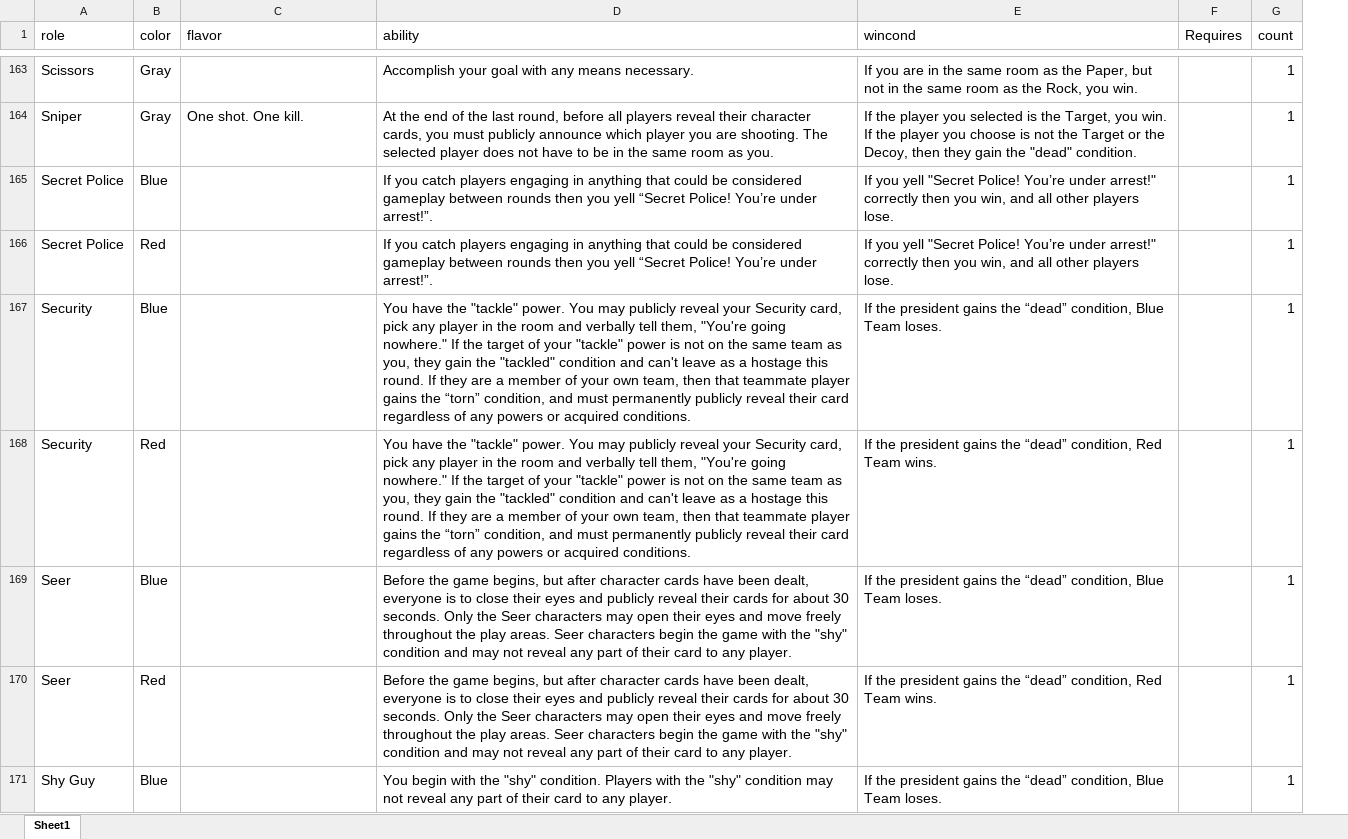
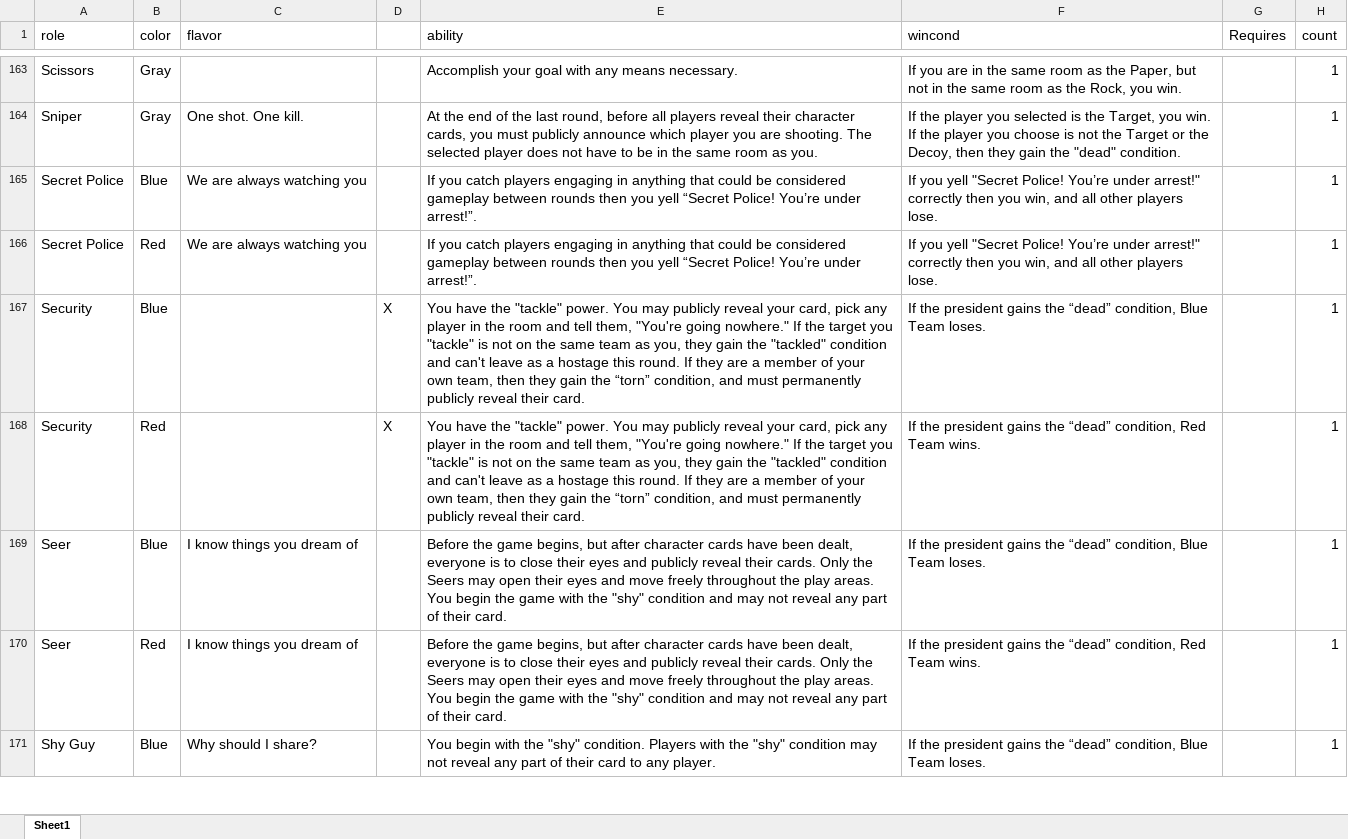
Before and after one commit to ZekNikZ/TRAAB_Cards, an Excel workbook: data.xlsx, sheet Sheet1, drawn as a sheet; only a part is shown, gaps mark what is left out; values as stored, in another font and other column widths than the file's, no borders; addresses are those after the commit; the diff covers the shown part only; the diff names each change by its address in the sheet, - before the commit and + after, or states it on an @@ line.

Commit message:
Updated the data file and text working.

```diff
--- a/data.xlsx (sheet Sheet1)
+++ b/data.xlsx (sheet Sheet1)
+column D, rows 167-168: X | X
-C165:C166 (flavor): (empty)
+C165:C166 (flavor): We are always watching you
-E167:E168 (ability): …reveal your Security card, pick any player in the room and verbally tell them, "You're going nowhere." If the target of your "tackle" power is not on the same team as you, they gain the "tackled" condition and can't leave as a hostage this round. If they are a member of your own team, then that teammate player gains the “torn” condition, and must permanently publicly reveal their card regardless of any powers or acquired conditions.
+E167:E168 (ability): …reveal your card, pick any player in the room and tell them, "You're going nowhere." If the target you "tackle" is not on the same team as you, they gain the "tackled" condition and can't leave as a hostage this round. If they are a member of your own team, then they gain the “torn” condition, and must permanently publicly reveal their card.
-C169:C170 (flavor): (empty)
+C169:C170 (flavor): I know things you dream of
-E169:E170 (ability): …reveal their cards for about 30 seconds. Only the Seer characters may open their eyes and move freely throughout the play areas. Seer characters begin the game with the "shy" condition and may not reveal any part of their card to any player.
+E169:E170 (ability): …reveal their cards. Only the Seers may open their eyes and move freely throughout the play areas. You begin the game with the "shy" condition and may not reveal any part of their card.
-C171 (flavor): (empty)
+C171 (flavor): Why should I share?
```
Also changed, not shown: 46 edited cells elsewhere in this sheet, 1 other file.
